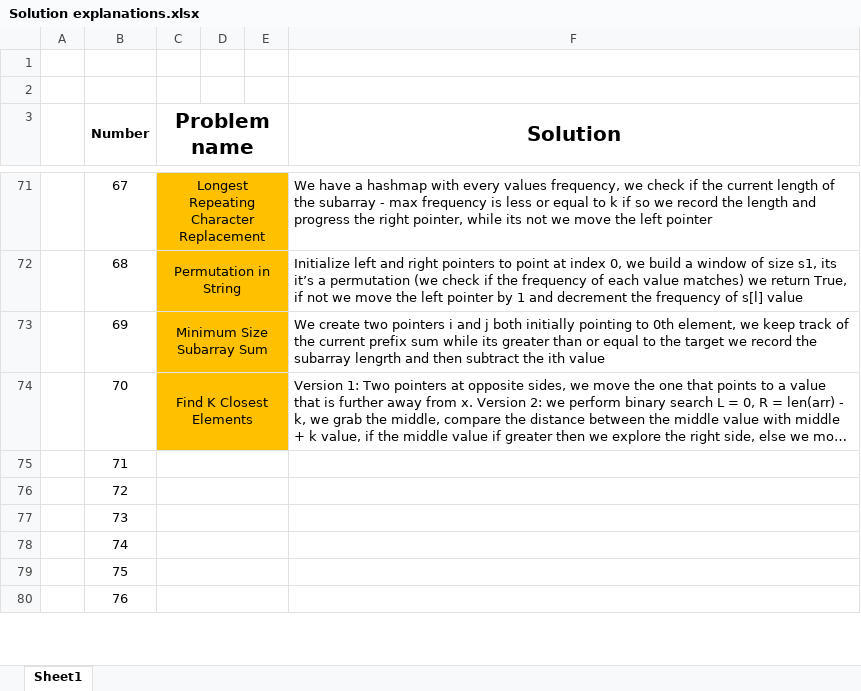
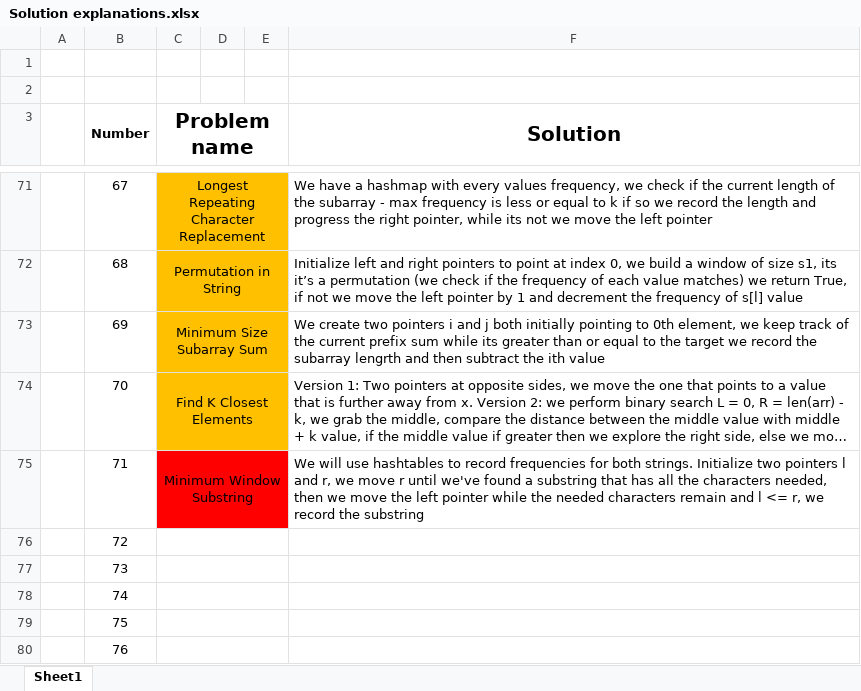
Before and after one commit to AinisALaur/Daily-HackerRank-NeetCode-challenges, an Excel workbook: Solution explanations.xlsx, sheet Sheet1, drawn as a sheet; only a part is shown, gaps mark what is left out; long unchanged cells end in …; values as stored, in another font and other column widths than the file's, no borders; the diff names each change by its address in the sheet, - before the commit and + after, or states it on an @@ line.

Commit message:
Added challenge 8 explanation (number 71)

```diff
--- a/Solution explanations.xlsx (sheet Sheet1)
+++ b/Solution explanations.xlsx (sheet Sheet1)
-C75 (Problem name): (empty)
+C75 (Problem name): Minimum Window Substring
-C75:E75 fill: none
+C75:E75 fill: #FF0000
-F75 (Solution): (empty)
+F75 (Solution): We will use hashtables to record frequencies for both strings. Initialize two pointers l and r, we move r until we've found a substring that has all the characters needed, then we move the left pointer while the needed characters remain and l <= r, we record the substring
```
